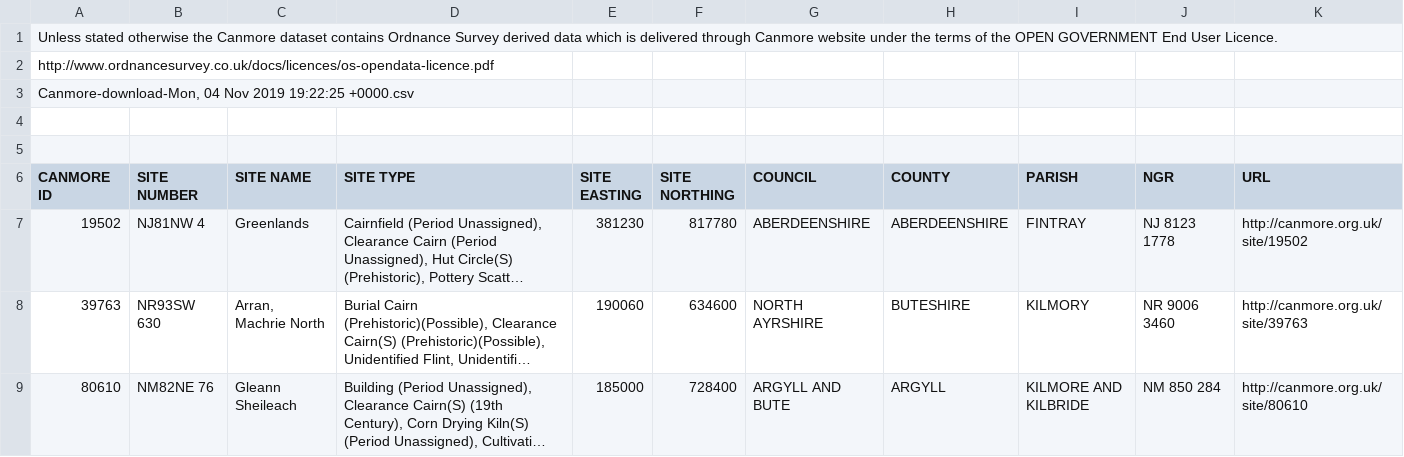
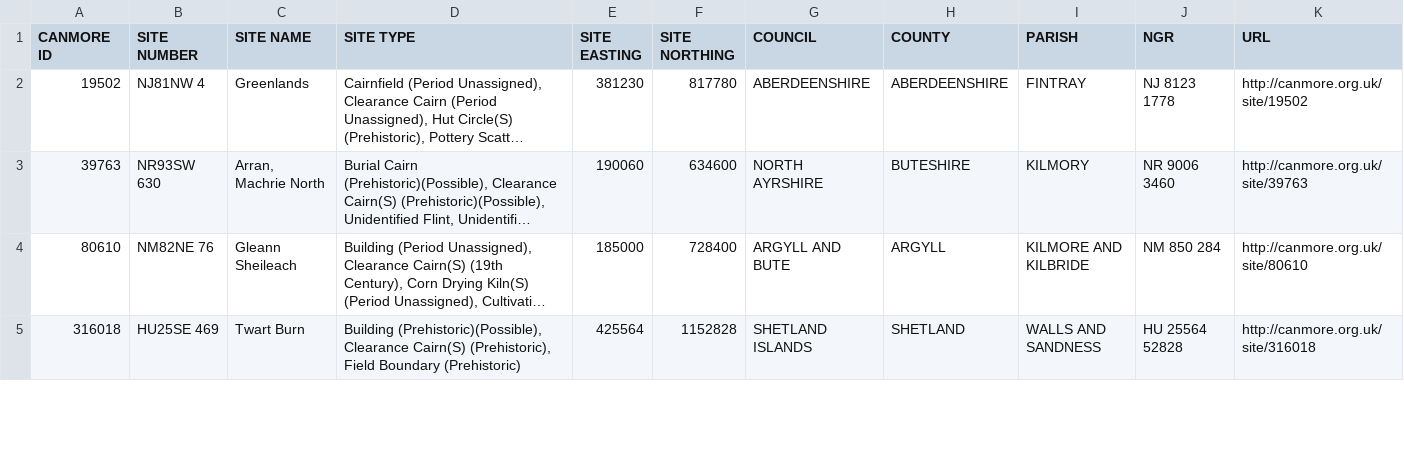
Before and after one commit to nikki7499/GIS-Course, a CSV file: Canmore-download-Mon, 04 Nov 2019 19_22_25 +0000.csv_.csv, drawn as a sheet; only a part is shown; the shorter side is filled out with more unchanged rows; long unchanged cells end in ….

Commit message:
Update Canmore-download-Mon, 04 Nov 2019 19_22_25 +0000.csv_.csv

```diff
--- a/Canmore-download-Mon, 04 Nov 2019 19_22_25 +0000.csv_.csv
+++ b/Canmore-download-Mon, 04 Nov 2019 19_22_25 +0000.csv_.csv
@@ -1,6 +1 @@
-Unless stated otherwise the Canmore dataset contains Ordnance Survey derived data which is delivered through Canmore website under the terms of the OPEN GOVERNMENT End User Licence.
-http://www.ordnancesurvey.co.uk/docs/licences/os-opendata-licence.pdf
-"Canmore-download-Mon, 04 Nov 2019 19:22:25 +0000.csv"
-
-
 CANMORE ID,SITE NUMBER,SITE NAME,SITE TYPE,SITE EASTING,SITE NORTHING,COUNCIL,COUNTY,PARISH,NGR,URL
```
